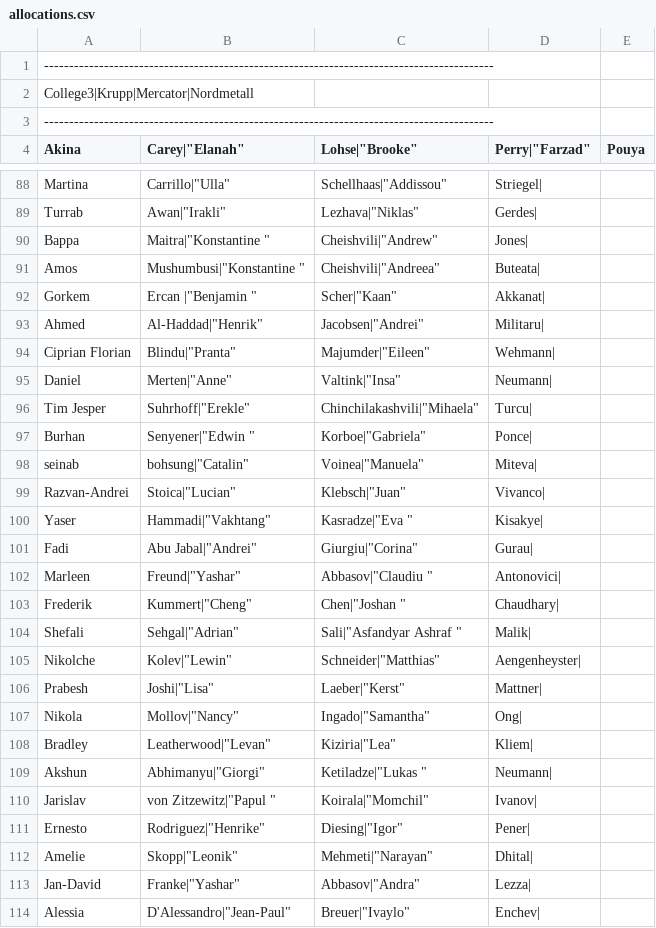
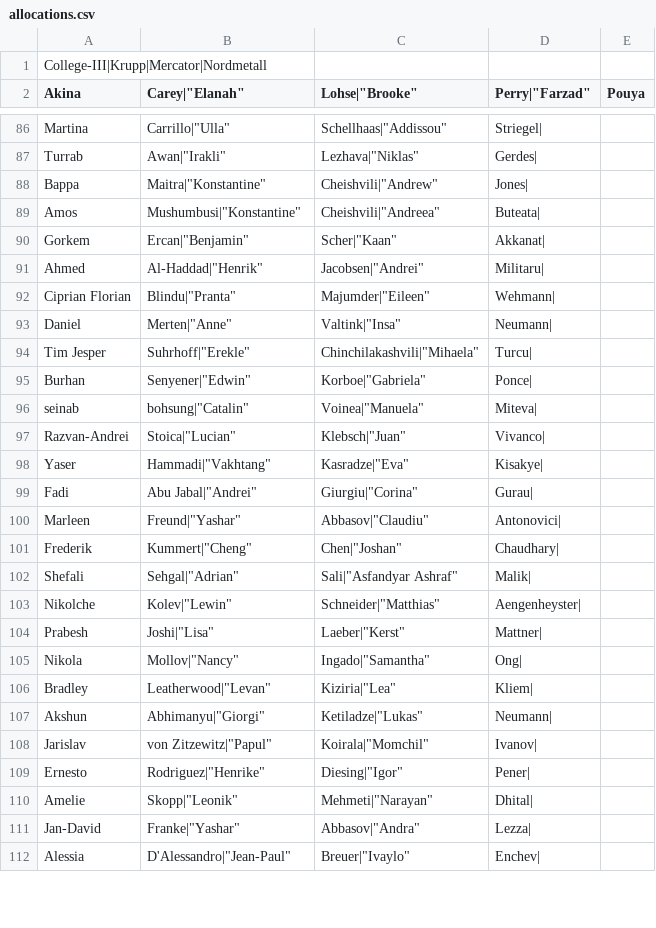
Before and after one commit to smirea/roomAllocation, a CSV file: utils/allocations.csv, drawn as a sheet; only a part is shown, gaps mark what is left out; the diff covers the shown part only.

Commit message:
created extract college script and saved the college allocations for 2012

```diff
--- a/utils/allocations.csv
+++ b/utils/allocations.csv
@@ -1,4 +1,2 @@
-------------------------------------------------------------------------------------------
-College3|Krupp|Mercator|Nordmetall
-------------------------------------------------------------------------------------------
+College-III|Krupp|Mercator|Nordmetall
 "Akina","Carey"|"Elanah","Lohse"|"Brooke","Perry"|"Farzad","Pouya"
@@ -89,4 +87,4 @@ College3|Krupp|Mercator|Nordmetall
 "Turrab","Awan"|"Irakli","Lezhava"|"Niklas","Gerdes"|,
-"Bappa ","Maitra"|"Konstantine ","Cheishvili"|"Andrew","Jones"|,
-"Amos","Mushumbusi"|"Konstantine ","Cheishvili"|"Andreea","Buteata"|,
-"Gorkem ","Ercan "|"Benjamin ","Scher"|"Kaan","Akkanat"|,
+"Bappa","Maitra"|"Konstantine","Cheishvili"|"Andrew","Jones"|,
+"Amos","Mushumbusi"|"Konstantine","Cheishvili"|"Andreea","Buteata"|,
+"Gorkem","Ercan"|"Benjamin","Scher"|"Kaan","Akkanat"|,
@@ -96,10 +94,10 @@ College3|Krupp|Mercator|Nordmetall
 "Tim Jesper","Suhrhoff"|"Erekle","Chinchilakashvili"|"Mihaela","Turcu"|,
-"Burhan","Senyener"|"Edwin ","Korboe"|"Gabriela","Ponce"|,
+"Burhan","Senyener"|"Edwin","Korboe"|"Gabriela","Ponce"|,
 "seinab","bohsung"|"Catalin","Voinea"|"Manuela","Miteva"|,
 "Razvan-Andrei","Stoica"|"Lucian","Klebsch"|"Juan","Vivanco"|,
-"Yaser","Hammadi"|"Vakhtang","Kasradze"|"Eva ","Kisakye"|,
+"Yaser","Hammadi"|"Vakhtang","Kasradze"|"Eva","Kisakye"|,
 "Fadi","Abu Jabal"|"Andrei","Giurgiu"|"Corina","Gurau"|,
-"Marleen","Freund"|"Yashar","Abbasov"|"Claudiu ","Antonovici"|,
-"Frederik","Kummert"|"Cheng","Chen"|"Joshan ","Chaudhary"|,
-"Shefali","Sehgal"|"Adrian","Sali"|"Asfandyar Ashraf ","Malik"|,
+"Marleen","Freund"|"Yashar","Abbasov"|"Claudiu","Antonovici"|,
+"Frederik","Kummert"|"Cheng","Chen"|"Joshan","Chaudhary"|,
+"Shefali","Sehgal"|"Adrian","Sali"|"Asfandyar Ashraf","Malik"|,
 "Nikolche","Kolev"|"Lewin","Schneider"|"Matthias","Aengenheyster"|,
@@ -108,4 +106,4 @@ College3|Krupp|Mercator|Nordmetall
 "Bradley","Leatherwood"|"Levan","Kiziria"|"Lea","Kliem"|,
-"Akshun","Abhimanyu"|"Giorgi","Ketiladze"|"Lukas ","Neumann"|,
-"Jarislav","von Zitzewitz"|"Papul ","Koirala"|"Momchil","Ivanov"|,
+"Akshun","Abhimanyu"|"Giorgi","Ketiladze"|"Lukas","Neumann"|,
+"Jarislav","von Zitzewitz"|"Papul","Koirala"|"Momchil","Ivanov"|,
 "Ernesto","Rodriguez"|"Henrike","Diesing"|"Igor","Pener"|,
```
Also changed, not shown: 32 edited cells elsewhere in this file, 3 other files.
